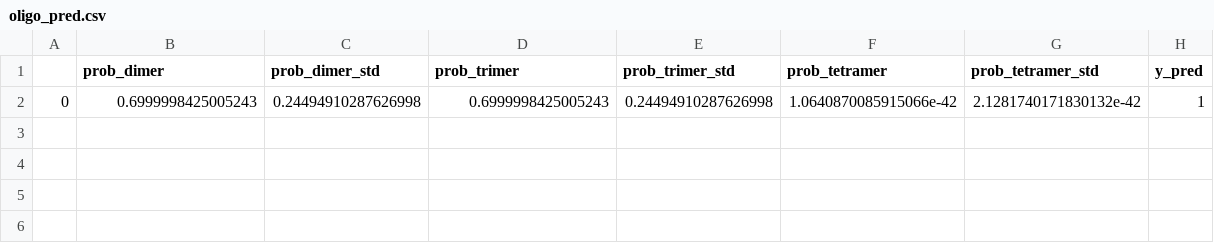
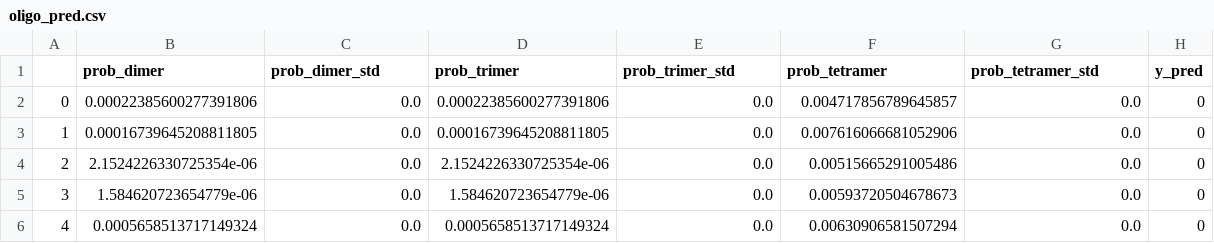
Before and after one commit to labstructbioinf/dc2_oligo, a CSV file: oligo_pred.csv, drawn as a sheet; removed rows and columns are numbered as before the commit, all else as after; the diff names each change by its address in the sheet, - before the commit and + after, or states it on an @@ line.

```diff
--- a/oligo_pred.csv
+++ b/oligo_pred.csv
-row 2: 0 | 0.6999998425005243 | 0.24494910287626998 | 0.6999998425005243 | 0.24494910287626998 | 1.0640870085915066e-42 | 2.1281740171830132e-42 | 1
+row 2: 0 | 0.00022385600277391806 | 0.0 | 0.00022385600277391806 | 0.0 | 0.004717856789645857 | 0.0 | 0
+row 3: 1 | 0.00016739645208811805 | 0.0 | 0.00016739645208811805 | 0.0 | 0.007616066681052906 | 0.0 | 0
+row 4: 2 | 2.1524226330725354e-06 | 0.0 | 2.1524226330725354e-06 | 0.0 | 0.00515665291005486 | 0.0 | 0
+row 5: 3 | 1.584620723654779e-06 | 0.0 | 1.584620723654779e-06 | 0.0 | 0.00593720504678673 | 0.0 | 0
+row 6: 4 | 0.0005658513717149324 | 0.0 | 0.0005658513717149324 | 0.0 | 0.00630906581507294 | 0.0 | 0
```
Also changed, not shown: 3 other files.
